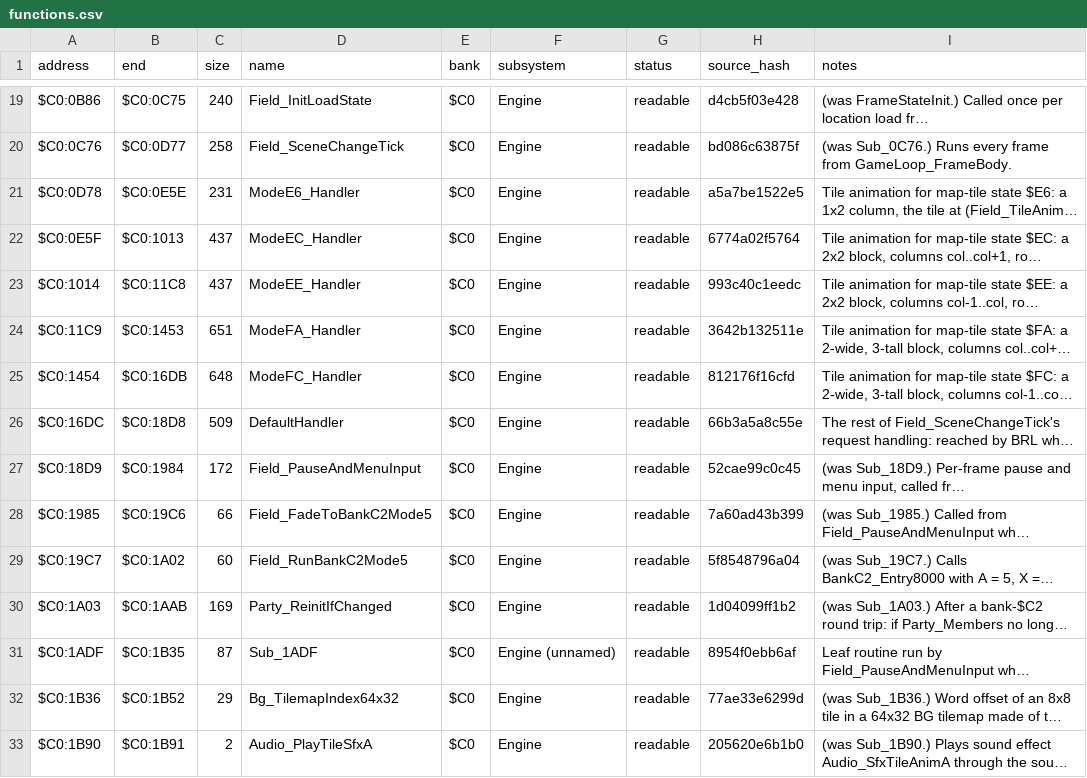
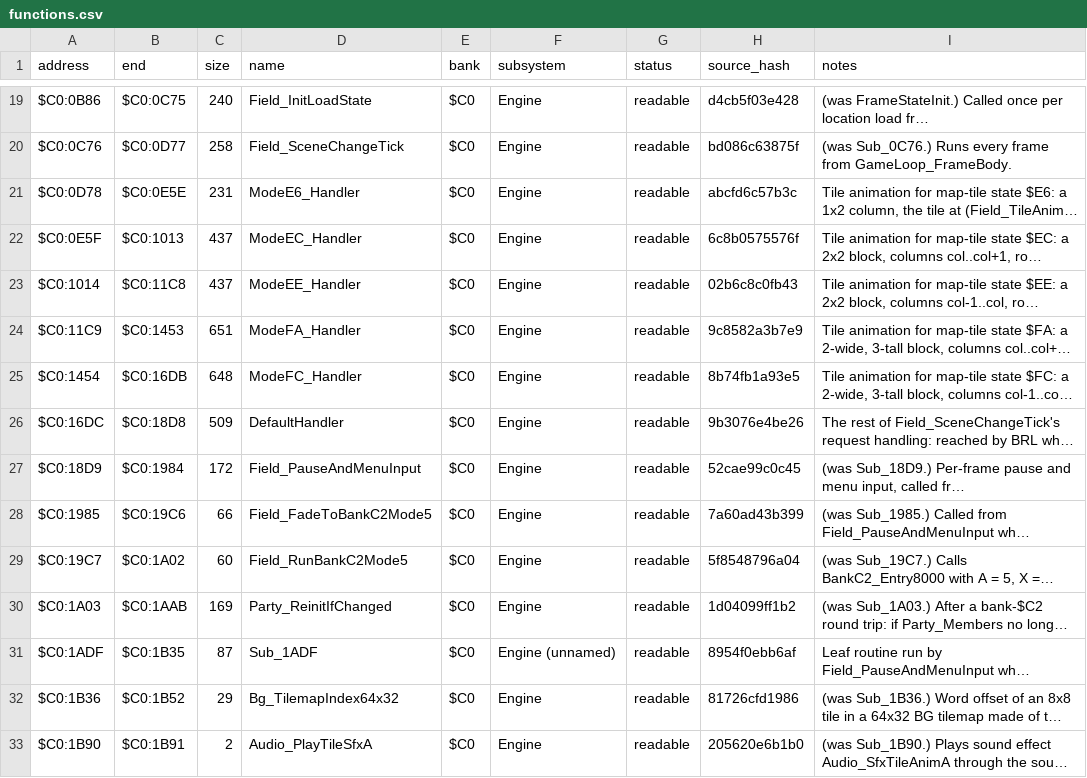
Before and after one commit to ThisIsAkill/ChronoRET, a CSV file: symbols/functions.csv, drawn as a sheet; only a part is shown, gaps mark what is left out; long unchanged cells end in …; the diff names each change by its address in the sheet, - before the commit and + after, or states it on an @@ line.

Commit message:
readability: bank $C0 tile-animation fixes per independent review
Give the Mode*_Handlers, DefaultHandler and Bg_TilemapIndex64x32 their
DP, DB and exit state, spell the pair counts out, rename .rowhi to
.right_screen, correct the order of DefaultHandler's mode-3 tilemap
swap, and hedge the TileAnim_PairCount and Map_TileProps defines.

```diff
--- a/symbols/functions.csv
+++ b/symbols/functions.csv
-H21 (source_hash): a5a7be1522e5
+H21 (source_hash): abcfd6c57b3c
-H22 (source_hash): 6774a02f5764
+H22 (source_hash): 6c8b0575576f
-H23 (source_hash): 993c40c1eedc
+H23 (source_hash): 02b6c8c0fb43
-H24 (source_hash): 3642b132511e
+H24 (source_hash): 9c8582a3b7e9
-H25 (source_hash): 812176f16cfd
+H25 (source_hash): 8b74fb1a93e5
-H26 (source_hash): 66b3a5a8c55e
+H26 (source_hash): 9b3076e4be26
-H32 (source_hash): 77ae33e6299d
+H32 (source_hash): 81726cfd1986
```
Also changed, not shown: 2 other files.
